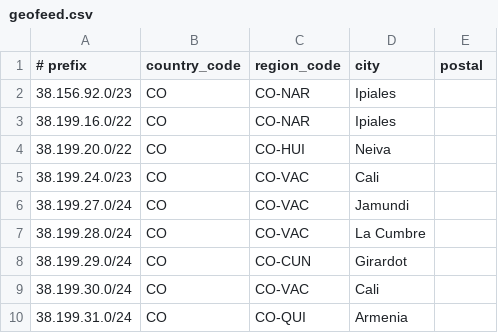
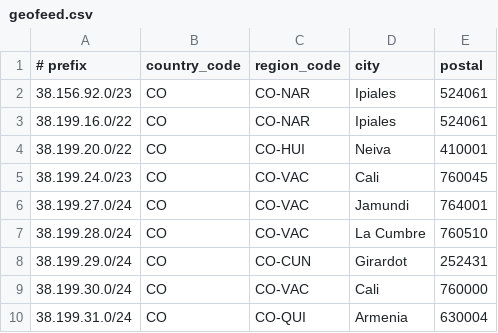
Before and after one commit to XionCol/geosurconexion, a CSV file: geofeed.csv, drawn as a sheet.

Commit message:
Update geofeed.csv
Actualización de Códigos postales

```diff
--- a/geofeed.csv
+++ b/geofeed.csv
@@ -1,10 +1,10 @@
 # prefix,country_code,region_code,city,postal
-38.156.92.0/23,CO,CO-NAR,Ipiales,
-38.199.16.0/22,CO,CO-NAR,Ipiales,
-38.199.20.0/22,CO,CO-HUI,Neiva,
-38.199.24.0/23,CO,CO-VAC,Cali,
-38.199.27.0/24,CO,CO-VAC,Jamundi,
-38.199.28.0/24,CO,CO-VAC,La Cumbre,
-38.199.29.0/24,CO,CO-CUN,Girardot,
-38.199.30.0/24,CO,CO-VAC,Cali,
-38.199.31.0/24,CO,CO-QUI,Armenia,
+38.156.92.0/23,CO,CO-NAR,Ipiales,524061
+38.199.16.0/22,CO,CO-NAR,Ipiales,524061
+38.199.20.0/22,CO,CO-HUI,Neiva,410001
+38.199.24.0/23,CO,CO-VAC,Cali,760045
+38.199.27.0/24,CO,CO-VAC,Jamundi,764001
+38.199.28.0/24,CO,CO-VAC,La Cumbre,760510
+38.199.29.0/24,CO,CO-CUN,Girardot,252431
+38.199.30.0/24,CO,CO-VAC,Cali,760000
+38.199.31.0/24,CO,CO-QUI,Armenia,630004
```
